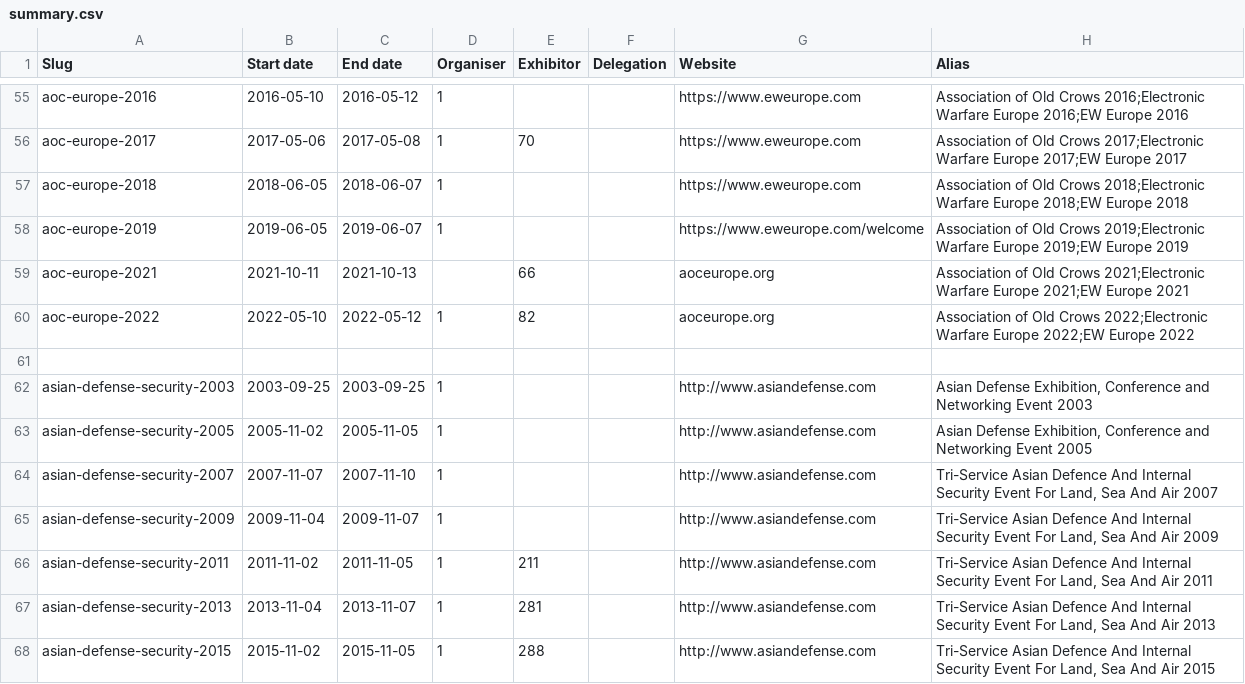
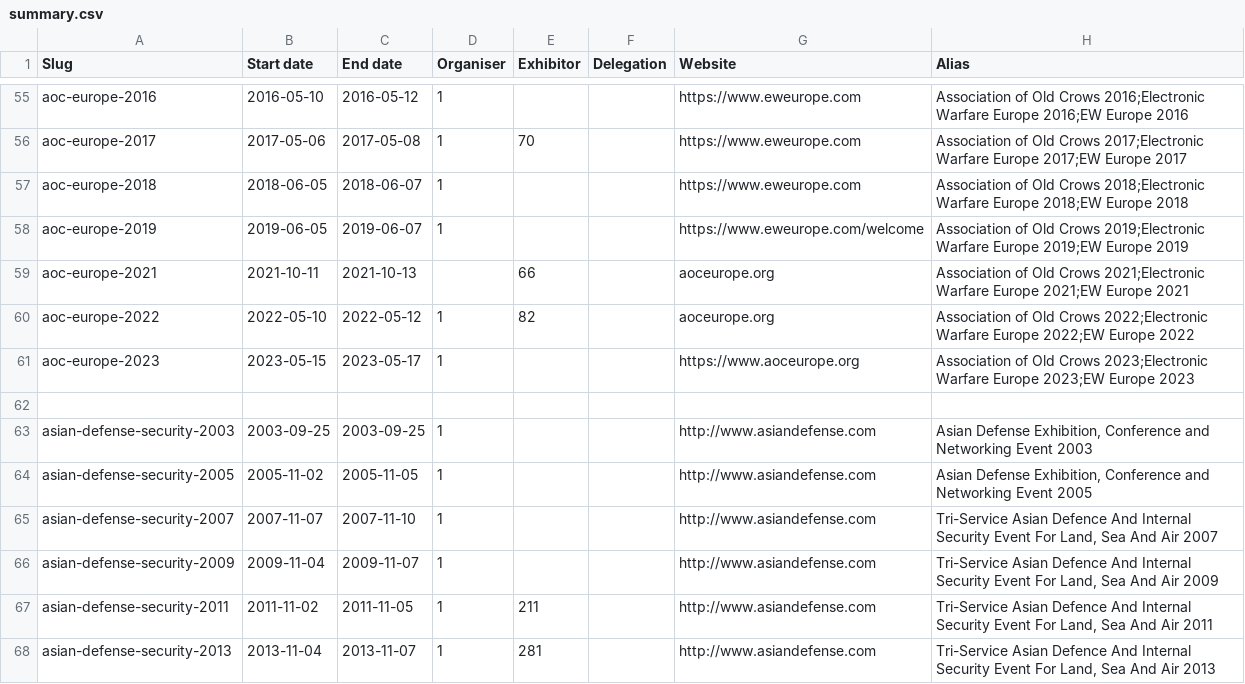
Before and after one commit to caatdata/arms-and-security-fair-exhibitors, a CSV file: summary.csv, drawn as a sheet; only a part is shown, gaps mark what is left out; the shorter side is filled out with more unchanged rows.

Commit message:
Add AOC Europe 2023 stub.

```diff
--- a/summary.csv
+++ b/summary.csv
@@ -60,2 +60,3 @@ aoc-europe-2021,2021-10-11,2021-10-13,,66,,aoceurope.org,Association of Old Crow
 aoc-europe-2022,2022-05-10,2022-05-12,1,82,,aoceurope.org,Association of Old Crows 2022;Electronic Warfare Europe 2022;EW Europe 2022
+aoc-europe-2023,2023-05-15,2023-05-17,1,,,https://www.aoceurope.org,Association of Old Crows 2023;Electronic Warfare Europe 2023;EW Europe 2023
 ,,,,,,,
```
Also changed, not shown: 2 other files.
